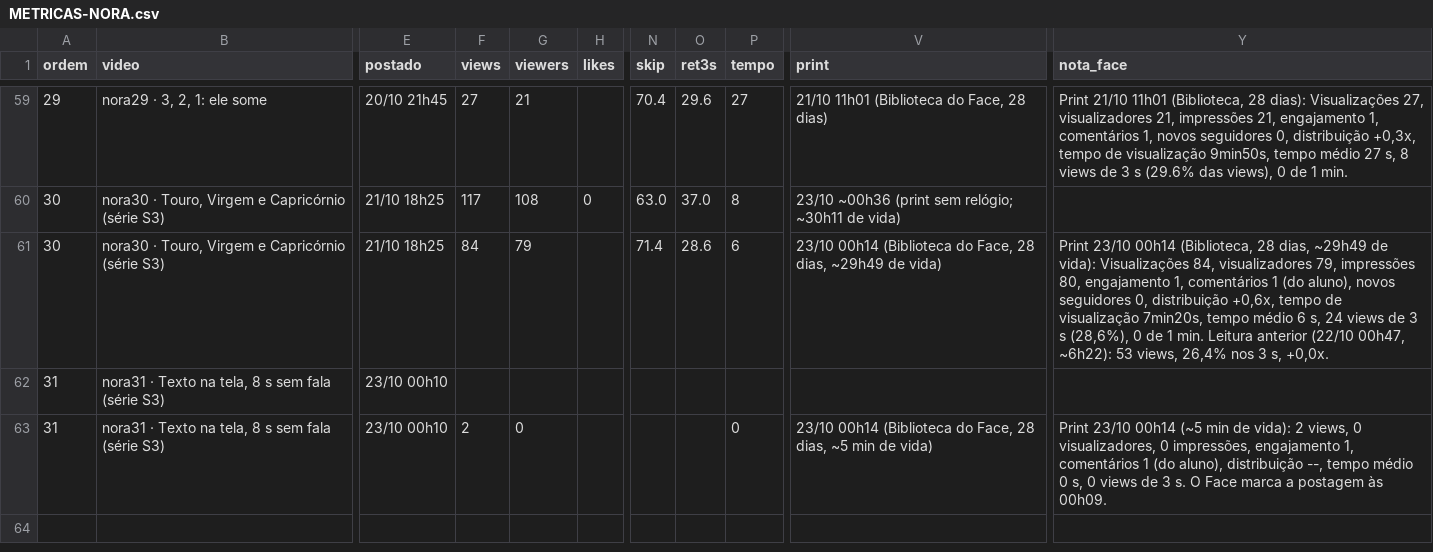
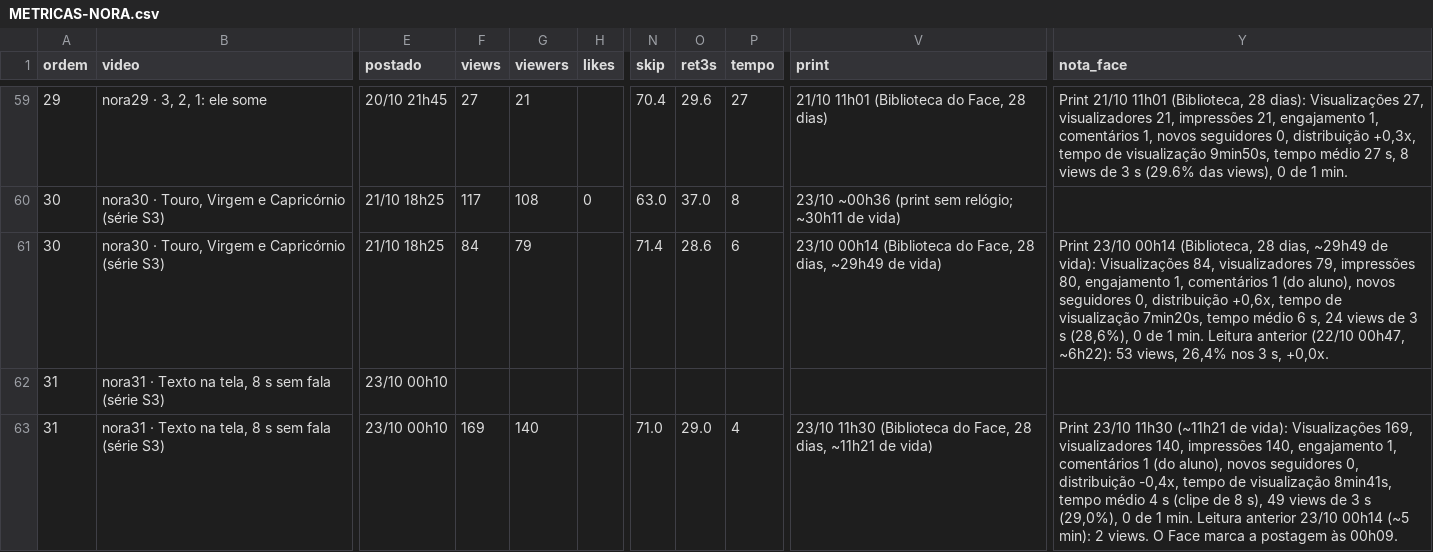
Before and after one commit to caramguilherme/IA-SINTETICO-PRODUTOR, a CSV file: METRICAS-NORA.csv, drawn as a sheet; only a part is shown, gaps mark what is left out; the diff names each change by its address in the sheet, - before the commit and + after, or states it on an @@ line.

```diff
--- a/METRICAS-NORA.csv
+++ b/METRICAS-NORA.csv
-F63 (views): 2
+F63 (views): 169
-G63 (viewers): 0
+G63 (viewers): 140
-N63 (skip): (empty)
+N63 (skip): 71.0
-O63 (ret3s): (empty)
+O63 (ret3s): 29.0
-P63 (tempo): 0
+P63 (tempo): 4
-V63 (print): 23/10 00h14 (Biblioteca do Face, 28 dias, ~5 min de vida)
+V63 (print): 23/10 11h30 (Biblioteca do Face, 28 dias, ~11h21 de vida)
-Y63 (nota_face): Print 23/10 00h14 (~5 min de vida): 2 views, 0 visualizadores, 0 impressões, engajamento 1, comentários 1 (do aluno), distribuição --, tempo médio 0 s, 0 views de 3 s. O Face…
+Y63 (nota_face): Print 23/10 11h30 (~11h21 de vida): Visualizações 169, visualizadores 140, impressões 140, engajamento 1, comentários 1 (do aluno), novos seguidores 0, distribuição -0,4x, tempo de visualização 8min41s, tempo médio 4 s (clipe de 8 s), 49 views de 3 s (29,0%), 0 de 1 min. Leitura anterior 23/10 00h14 (~5 min): 2 views. O Face…
```
Also changed, not shown: 1 other file.
